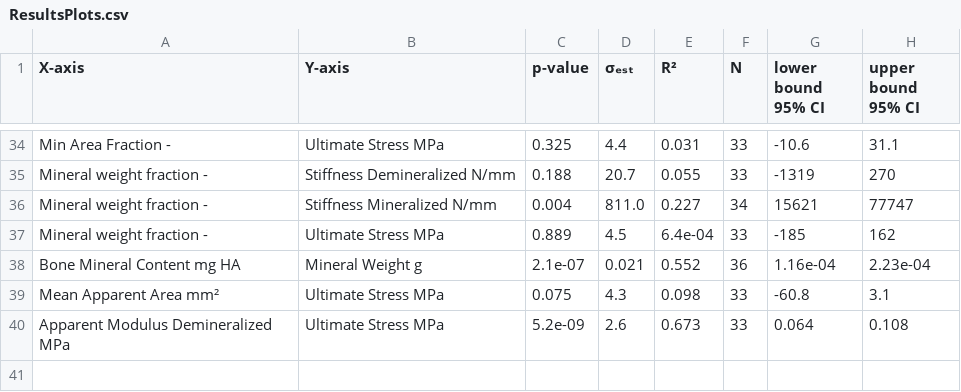
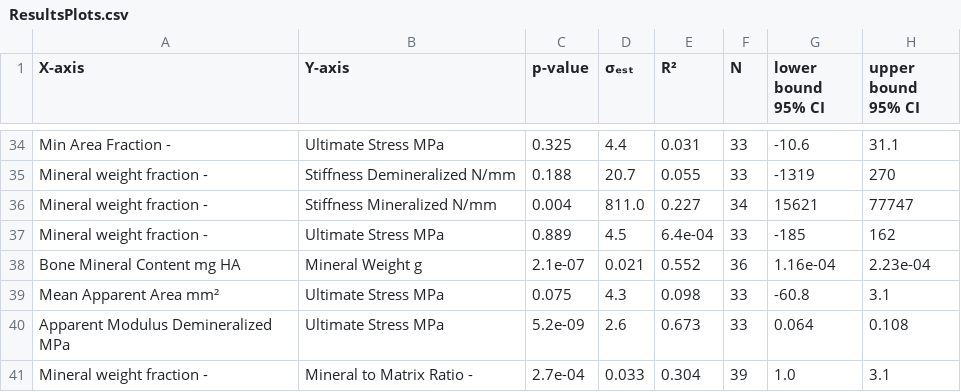
Before and after one commit to MathieuSm/FEMCOL, a CSV file: 04_Results/04_Plots/ResultsPlots.csv, drawn as a sheet; only a part is shown, gaps mark what is left out; the diff names each change by its address in the sheet, - before the commit and + after, or states it on an @@ line.

Commit message:
add plot of M2M ratio vs. MWF

```diff
--- a/04_Results/04_Plots/ResultsPlots.csv
+++ b/04_Results/04_Plots/ResultsPlots.csv
+row 41: Mineral weight fraction - | Mineral to Matrix Ratio - | 2.7e-04 | 0.033 | 0.304 | 39 | 1.0 | 3.1
```
